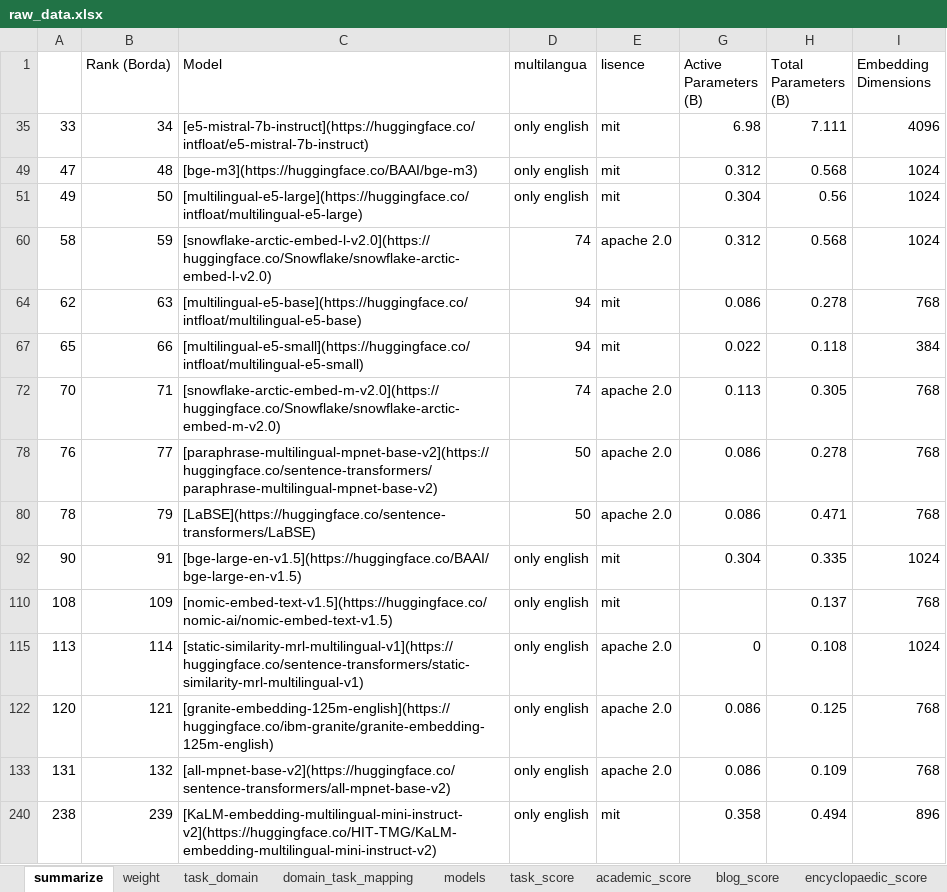
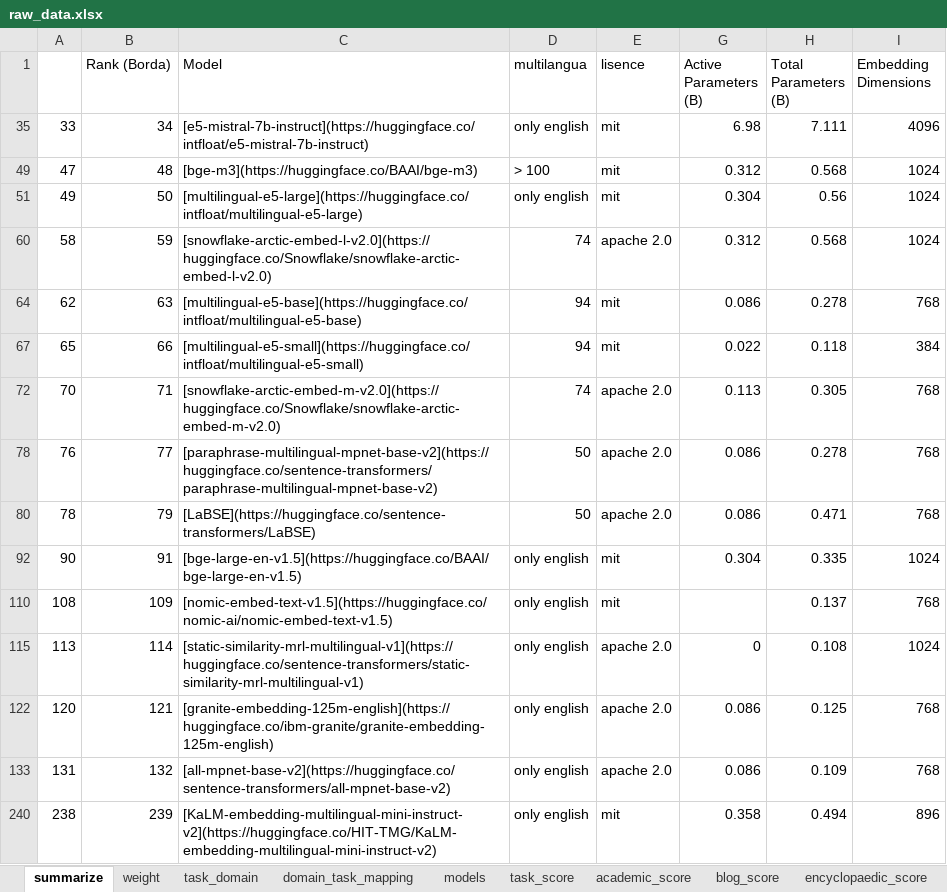
Before and after one commit to buitahau/employee_semantic_search_ra, an Excel workbook: research/q1-embedding-model-by-domain/raw_data.xlsx, sheet summarize, drawn as a sheet; only a part is shown; values as stored, in another font and other column widths than the file's, no borders; the diff names each change by its address in the sheet, - before the commit and + after, or states it on an @@ line.

```diff
--- a/research/q1-embedding-model-by-domain/raw_data.xlsx (sheet summarize)
+++ b/research/q1-embedding-model-by-domain/raw_data.xlsx (sheet summarize)
-D49 (multilangua): only english
+D49 (multilangua): > 100
```
Also changed, not shown: 7 other files.
